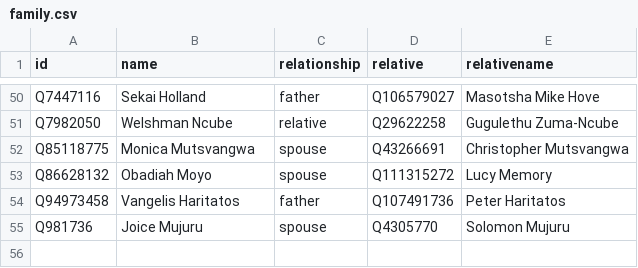
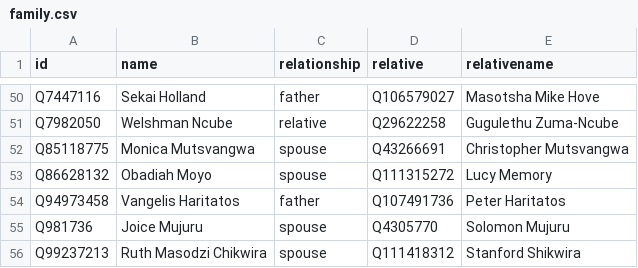
Before and after one commit to every-politician-scrapers/zimbabwe, a CSV file: html/family.csv, drawn as a sheet; only a part is shown, gaps mark what is left out; the diff names each change by its address in the sheet, - before the commit and + after, or states it on an @@ line.

```diff
--- a/html/family.csv
+++ b/html/family.csv
+row 56: Q99237213 | Ruth Masodzi Chikwira | spouse | Q111418312 | Stanford Shikwira
```
Also changed, not shown: html/holders21.csv.
